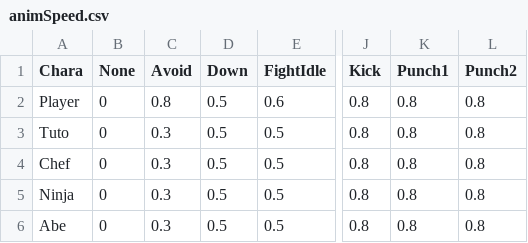
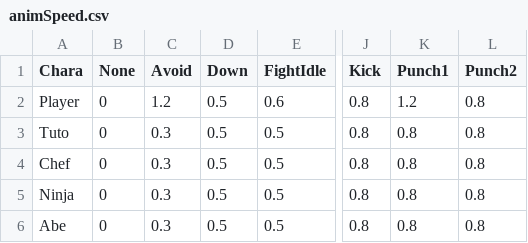
Before and after one commit to renka1225/MyGame, a CSV file: Uedaが往く/Uedaが往く/data/csv/animSpeed.csv, drawn as a sheet; only a part is shown, gaps mark what is left out; the diff names each change by its address in the sheet, - before the commit and + after, or states it on an @@ line.

```diff
--- a/Uedaが往く/Uedaが往く/data/csv/animSpeed.csv
+++ b/Uedaが往く/Uedaが往く/data/csv/animSpeed.csv
-C2 (Avoid): 0.8
+C2 (Avoid): 1.2
-K2 (Punch1): 0.8
+K2 (Punch1): 1.2
```
Also changed, not shown: Uedaが往く/Uedaが往く/data/csv/Collision.csv, Uedaが往く/Uedaが往く/data/csv/charaStatus.csv, 24 other files.
